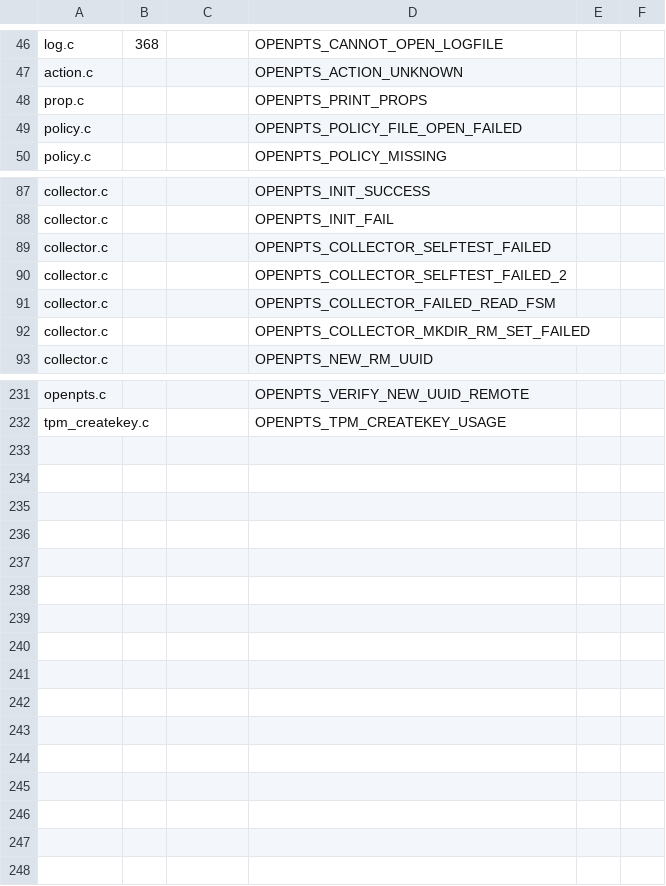
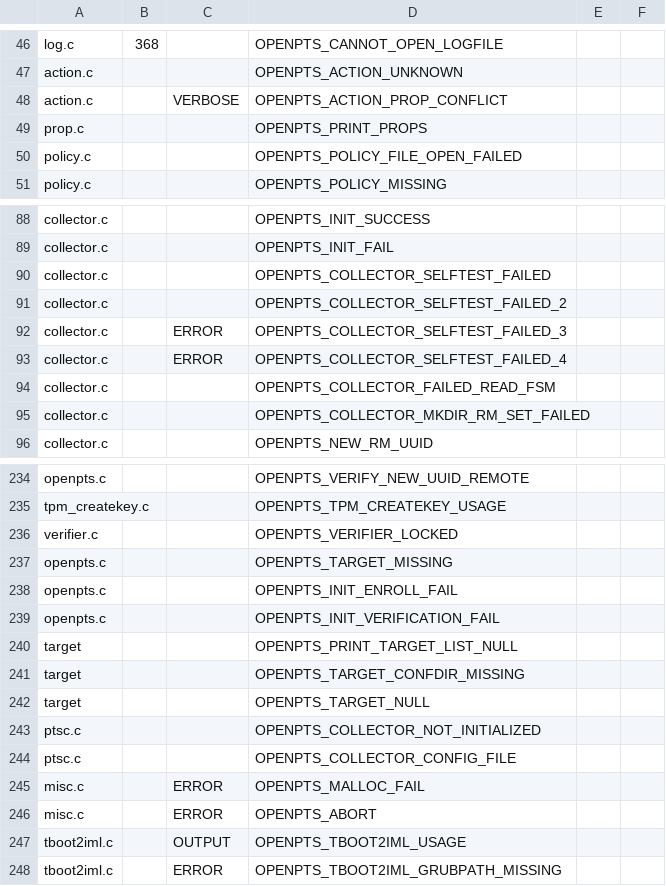
Before and after one commit to openpts/openpts, a CSV file: include/openpts_msg.csv, drawn as a sheet; only a part is shown, gaps mark what is left out; the diff names each change by its address in the sheet, - before the commit and + after, or states it on an @@ line.

```diff
--- a/include/openpts_msg.csv
+++ b/include/openpts_msg.csv
+row 48: action.c |  | VERBOSE | OPENPTS_ACTION_PROP_CONFLICT
+row 92: collector.c |  | ERROR | OPENPTS_COLLECTOR_SELFTEST_FAILED_3
+row 93: collector.c |  | ERROR | OPENPTS_COLLECTOR_SELFTEST_FAILED_4
+row 236: verifier.c |  |  | OPENPTS_VERIFIER_LOCKED
+row 237: openpts.c |  |  | OPENPTS_TARGET_MISSING
+row 238: openpts.c |  |  | OPENPTS_INIT_ENROLL_FAIL
+row 239: openpts.c |  |  | OPENPTS_INIT_VERIFICATION_FAIL
+row 240: target |  |  | OPENPTS_PRINT_TARGET_LIST_NULL
+row 241: target |  |  | OPENPTS_TARGET_CONFDIR_MISSING
+row 242: target |  |  | OPENPTS_TARGET_NULL
+row 243: ptsc.c |  |  | OPENPTS_COLLECTOR_NOT_INITIALIZED
+row 244: ptsc.c |  |  | OPENPTS_COLLECTOR_CONFIG_FILE
+row 245: misc.c |  | ERROR | OPENPTS_MALLOC_FAIL
+row 246: misc.c |  | ERROR | OPENPTS_ABORT
+row 247: tboot2iml.c |  | OUTPUT | OPENPTS_TBOOT2IML_USAGE
+row 248: tboot2iml.c |  | ERROR | OPENPTS_TBOOT2IML_GRUBPATH_MISSING
```
Also changed, not shown: 39 other files.
